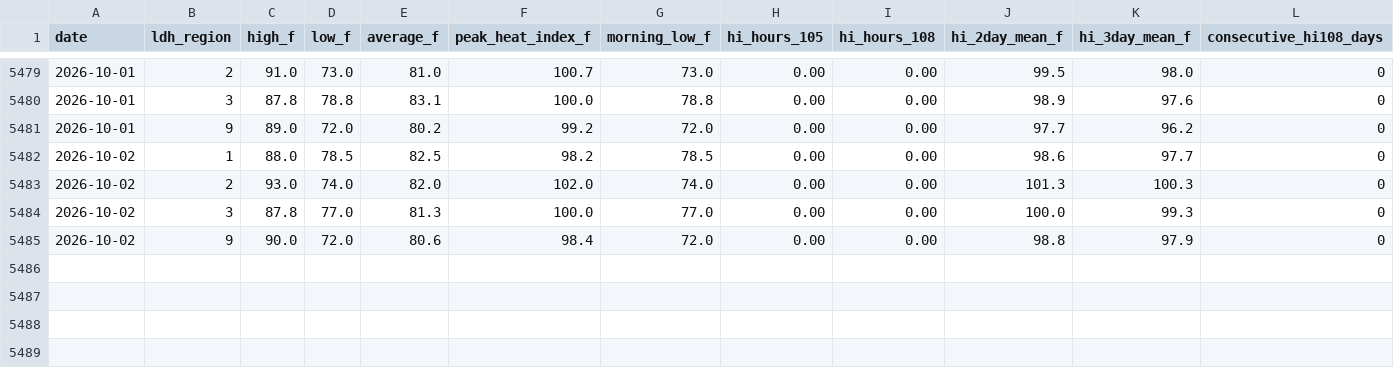
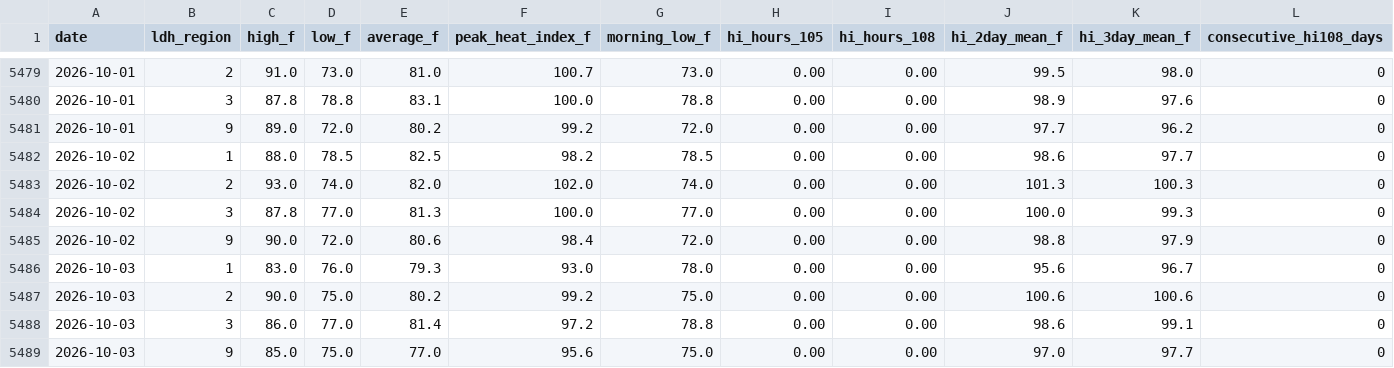
Before and after one commit to mefferso/LIX-Heat-ED-Analysis, a CSV file: data/weather_region_daily.csv, drawn as a sheet; only a part is shown, gaps mark what is left out; rows hold the shown columns only; the diff names each change by its address in the sheet, - before the commit and + after, or states it on an @@ line.

```diff
--- a/data/weather_region_daily.csv
+++ b/data/weather_region_daily.csv
+row 5486: 2026-10-03 | 1 | 83.0 | 76.0 | 79.3 | 93.0 | 78.0 | 0.00 | 0.00 | 95.6 | 96.7 | 0
+row 5487: 2026-10-03 | 2 | 90.0 | 75.0 | 80.2 | 99.2 | 75.0 | 0.00 | 0.00 | 100.6 | 100.6 | 0
+row 5488: 2026-10-03 | 3 | 86.0 | 77.0 | 81.4 | 97.2 | 78.8 | 0.00 | 0.00 | 98.6 | 99.1 | 0
+row 5489: 2026-10-03 | 9 | 85.0 | 75.0 | 77.0 | 95.6 | 75.0 | 0.00 | 0.00 | 97.0 | 97.7 | 0
```
Also changed, not shown: data/wbgt_region_daily.csv, data/weather_daily.csv, 3 other files.
